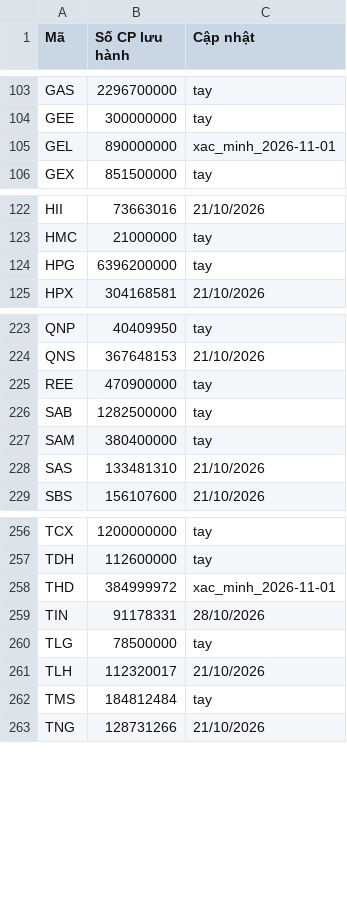
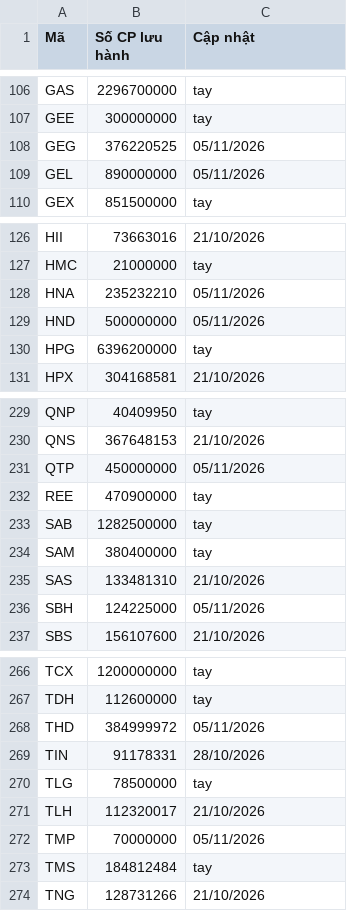
Before and after one commit to yunaduong2022-prog/tram-tin-hieu-ck, a CSV file: data/shares_outstanding.csv, drawn as a sheet; only a part is shown, gaps mark what is left out; the diff covers the shown part only.

```diff
--- a/data/shares_outstanding.csv
+++ b/data/shares_outstanding.csv
@@ -104,3 +107,4 @@ GAS,2296700000,tay
 GEE,300000000,tay
-GEL,890000000,xac_minh_2026-11-01
+GEG,376220525,05/11/2026
+GEL,890000000,05/11/2026
 GEX,851500000,tay
@@ -123,2 +127,4 @@ HII,73663016,21/10/2026
 HMC,21000000,tay
+HNA,235232210,05/11/2026
+HND,500000000,05/11/2026
 HPG,6396200000,tay
@@ -224,2 +230,3 @@ QNP,40409950,tay
 QNS,367648153,21/10/2026
+QTP,450000000,05/11/2026
 REE,470900000,tay
@@ -228,2 +235,3 @@ SAM,380400000,tay
 SAS,133481310,21/10/2026
+SBH,124225000,05/11/2026
 SBS,156107600,21/10/2026
@@ -257,3 +267,3 @@ TCX,1200000000,tay
 TDH,112600000,tay
-THD,384999972,xac_minh_2026-11-01
+THD,384999972,05/11/2026
 TIN,91178331,28/10/2026
@@ -261,2 +271,3 @@ TLG,78500000,tay
 TLH,112320017,21/10/2026
+TMP,70000000,05/11/2026
 TMS,184812484,tay
```
Also changed, not shown: 7 added rows and 1 edited cell elsewhere in this file, data/index_prices.csv, data/stock_metadata.csv, 5 other files.
